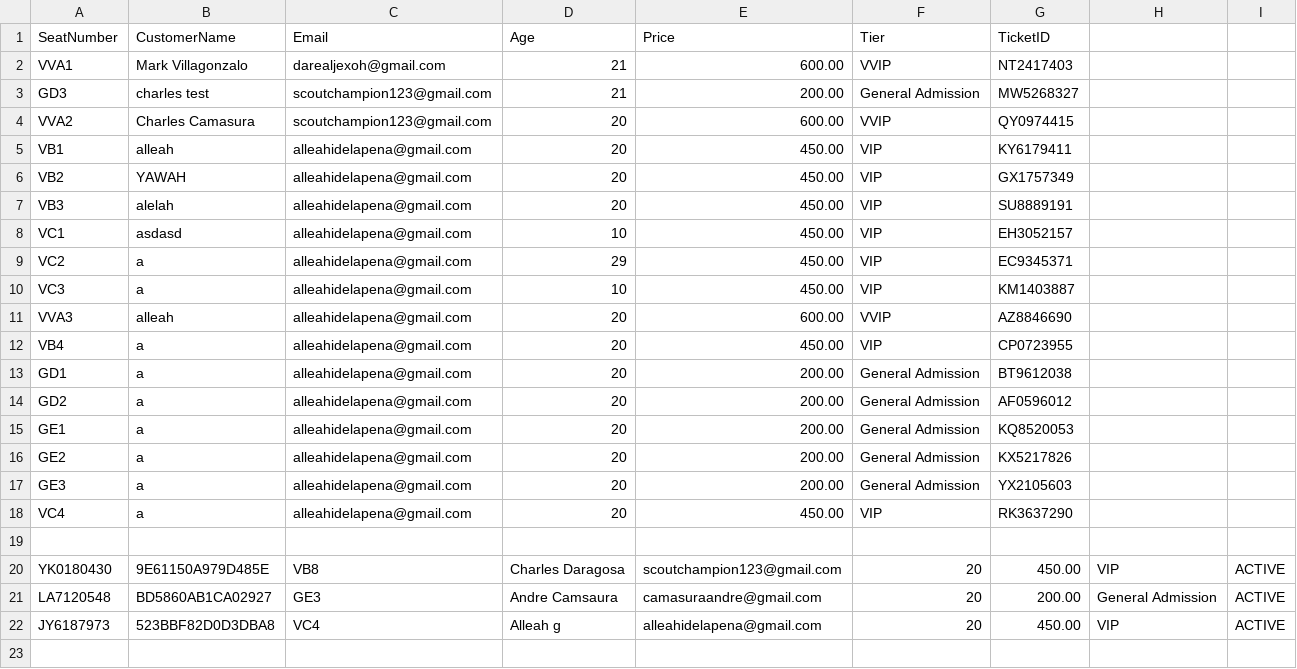
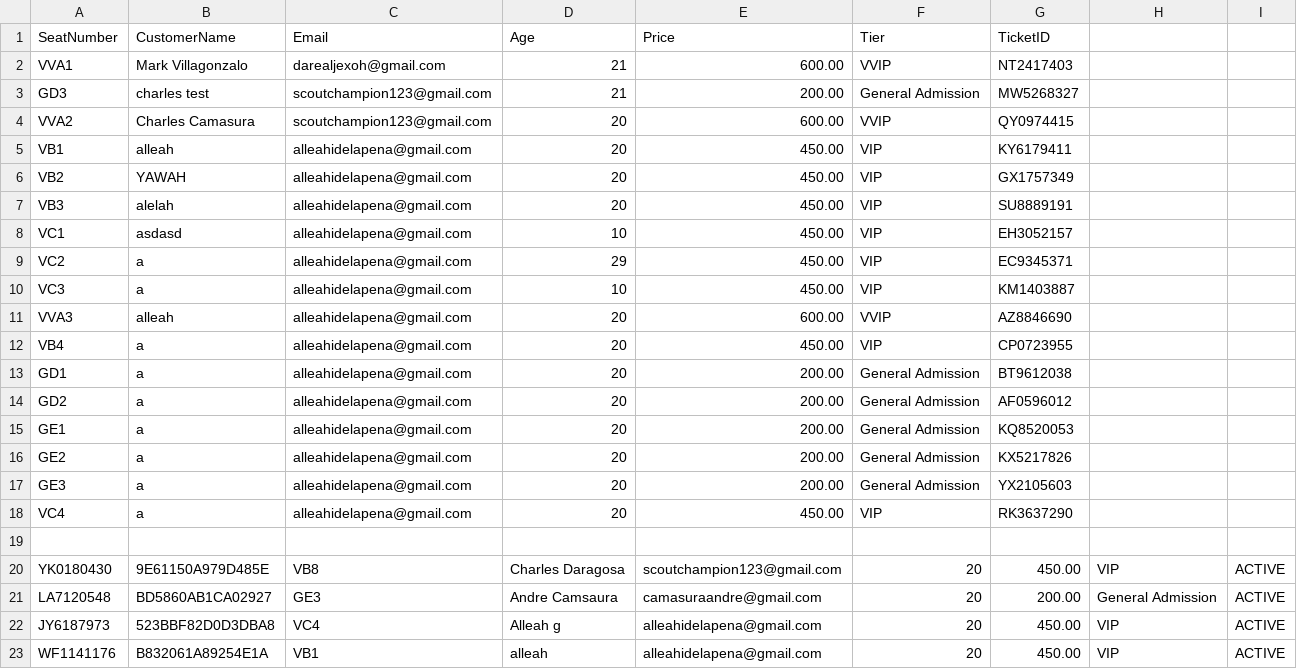
Before and after one commit to kworuu/concert-admission-system, a CSV file: WildCats_Pub_Concert_for_a_CauseTicketsSold.csv, drawn as a sheet.

```diff
--- a/WildCats_Pub_Concert_for_a_CauseTicketsSold.csv
+++ b/WildCats_Pub_Concert_for_a_CauseTicketsSold.csv
@@ -22 +22,2 @@ LA7120548,BD5860AB1CA02927,GE3,Andre Camsaura,camasuraandre@gmail.com,20,200.00,
 JY6187973,523BBF82D0D3DBA8,VC4,Alleah g,alleahidelapena@gmail.com,20,450.00,VIP,ACTIVE
+WF1141176,B832061A89254E1A,VB1,alleah,alleahidelapena@gmail.com,20,450.00,VIP,ACTIVE
```
Also changed, not shown: MasterTicketList.csv, 1 other file.
